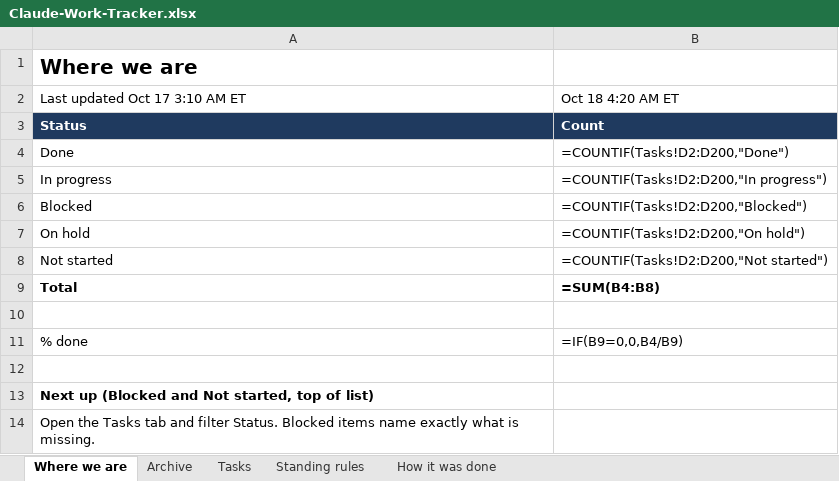
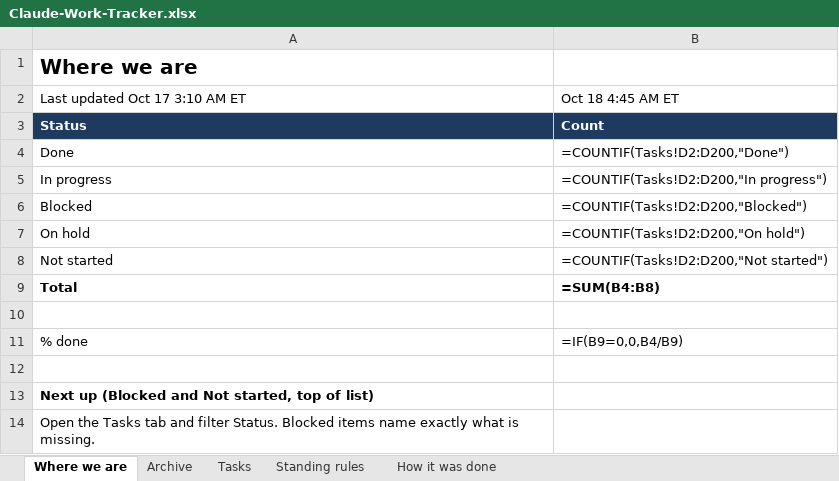
Before and after one commit to nekohusser-beep/morning-word-videos., an Excel workbook: overnight/Claude-Work-Tracker.xlsx, sheet Where we are, drawn as a sheet; values as stored, in another font and other column widths than the file's, no borders; formulas without a stored value are shown as written; the diff names each change by its address in the sheet, - before the commit and + after, or states it on an @@ line.

```diff
--- a/overnight/Claude-Work-Tracker.xlsx (sheet Where we are)
+++ b/overnight/Claude-Work-Tracker.xlsx (sheet Where we are)
-B2: Oct 18 4:20 AM ET
+B2: Oct 18 4:45 AM ET
```
Also changed, not shown: sheet Tasks, 1 other file.
